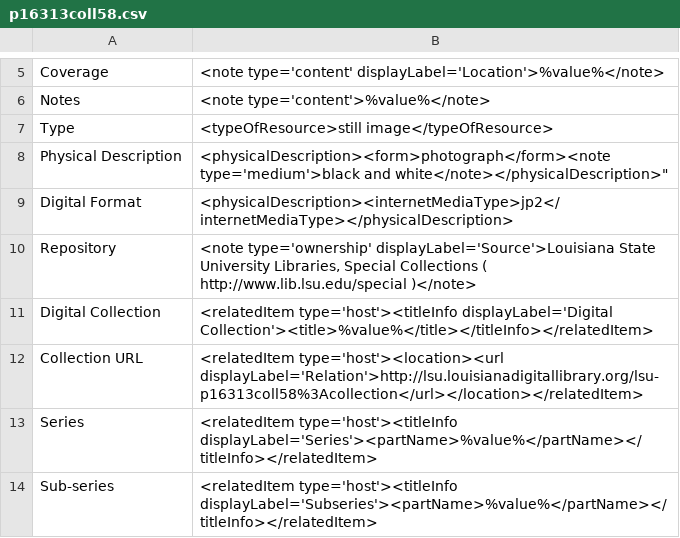
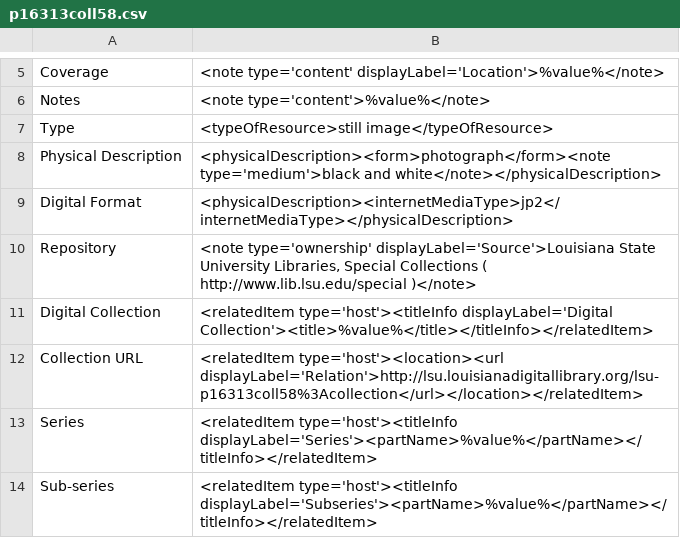
Before and after one commit to lsulibraries/cDM_to_mods, a CSV file: mappings_files/p16313coll58.csv, drawn as a sheet; only a part is shown, gaps mark what is left out.

Commit message:
correct missing quotation mark

```diff
--- a/mappings_files/p16313coll58.csv
+++ b/mappings_files/p16313coll58.csv
@@ -7,3 +7,3 @@ Notes,"<note type='content'>%value%</note>"
 Type,"<typeOfResource>still image</typeOfResource>"
-Physical Description,<physicalDescription><form>photograph</form><note type='medium'>black and white</note></physicalDescription>"
+Physical Description,"<physicalDescription><form>photograph</form><note type='medium'>black and white</note></physicalDescription>"
 Digital Format,"<physicalDescription><internetMediaType>jp2</internetMediaType></physicalDescription>"
```
